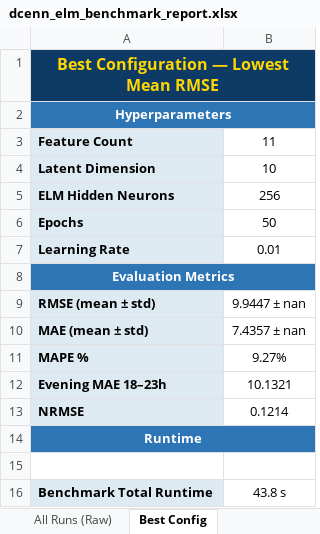
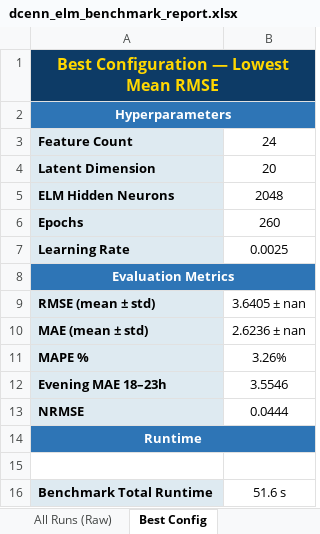
Before and after one commit to cHaMiL8020/dcenn-elm-asp-totalenergy-AT, an Excel workbook: data/benchmarks/dcenn_elm_benchmark_report.xlsx, sheet Best Config, drawn as a sheet; values as stored, in another font and other column widths than the file's, no borders; the diff names each change by its address in the sheet, - before the commit and + after, or states it on an @@ line.

```diff
--- a/data/benchmarks/dcenn_elm_benchmark_report.xlsx (sheet Best Config)
+++ b/data/benchmarks/dcenn_elm_benchmark_report.xlsx (sheet Best Config)
-B3: 11
+B3: 24
-B4: 10
+B4: 20
-B5: 256
+B5: 2048
-B6: 50
+B6: 260
-B7: 0.01
+B7: 0.0025
-B9: 9.9447 ± nan
+B9: 3.6405 ± nan
-B10: 7.4357 ± nan
+B10: 2.6236 ± nan
-B11: 9.27%
+B11: 3.26%
-B12: 10.1321
+B12: 3.5546
-B13: 0.1214
+B13: 0.0444
-B16: 43.8 s
+B16: 51.6 s
```
Also changed, not shown: sheet All Runs (Raw), sheet Summary (Aggregated), 15 other files.
